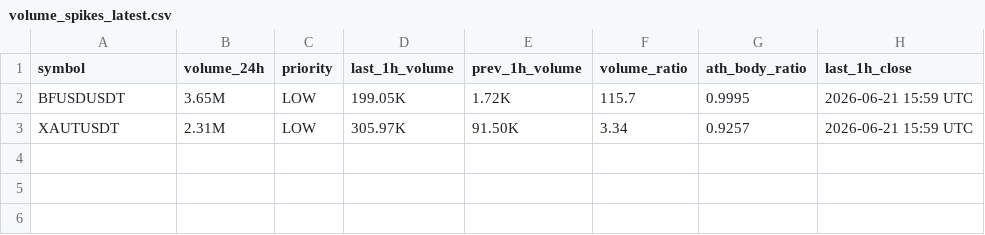
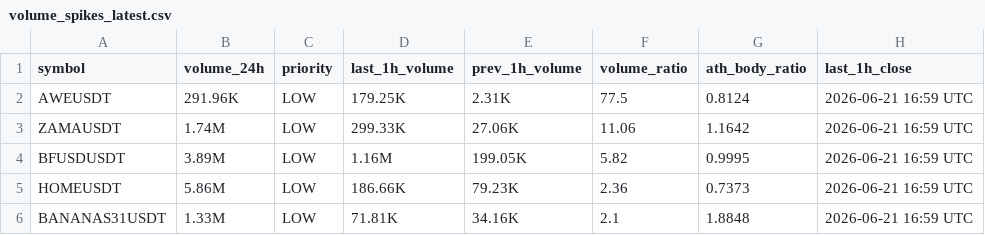
Before and after one commit to berkantbozdag/crypto-signal-bot, a CSV file: results/volume_spikes_latest.csv, drawn as a sheet.

```diff
--- a/results/volume_spikes_latest.csv
+++ b/results/volume_spikes_latest.csv
@@ -1,3 +1,6 @@
 symbol,volume_24h,priority,last_1h_volume,prev_1h_volume,volume_ratio,ath_body_ratio,last_1h_close
-BFUSDUSDT,3.65M,LOW,199.05K,1.72K,115.7,0.9995,2026-06-21 15:59 UTC
-XAUTUSDT,2.31M,LOW,305.97K,91.50K,3.34,0.9257,2026-06-21 15:59 UTC
+AWEUSDT,291.96K,LOW,179.25K,2.31K,77.5,0.8124,2026-06-21 16:59 UTC
+ZAMAUSDT,1.74M,LOW,299.33K,27.06K,11.06,1.1642,2026-06-21 16:59 UTC
+BFUSDUSDT,3.89M,LOW,1.16M,199.05K,5.82,0.9995,2026-06-21 16:59 UTC
+HOMEUSDT,5.86M,LOW,186.66K,79.23K,2.36,0.7373,2026-06-21 16:59 UTC
+BANANAS31USDT,1.33M,LOW,71.81K,34.16K,2.1,1.8848,2026-06-21 16:59 UTC
```
Also changed, not shown: results/scan_latest.csv, state/last_hour_snapshot.csv, 2 other files.
